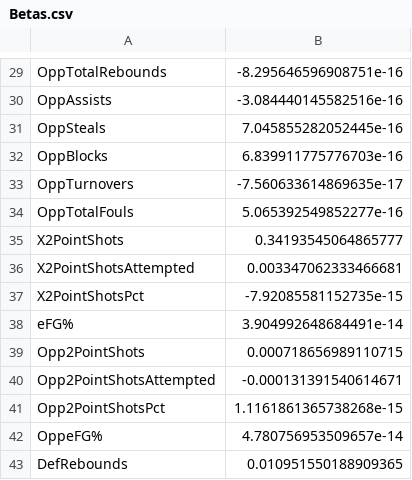
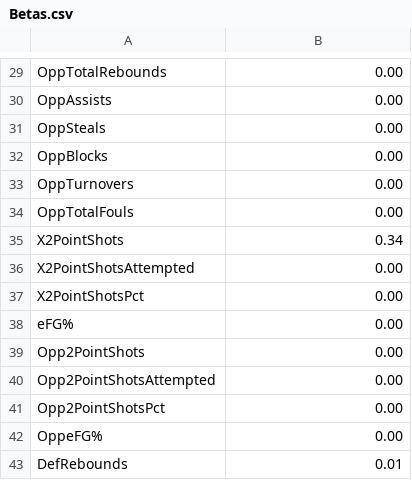
Before and after one commit to rputhan/final_project, a CSV file: Betas.csv, drawn as a sheet; only a part is shown, gaps mark what is left out; the diff covers the shown part only; the diff names each change by its address in the sheet, - before the commit and + after, or states it on an @@ line.

```diff
--- a/Betas.csv
+++ b/Betas.csv
-B29: -8.295646596908751e-16
+B29: 0.00
-B30: -3.084440145582516e-16
+B30: 0.00
-B31: 7.045855282052445e-16
+B31: 0.00
-B32: 6.839911775776703e-16
+B32: 0.00
-B33: -7.560633614869635e-17
+B33: 0.00
-B34: 5.065392549852277e-16
+B34: 0.00
-B35: 0.34193545064865777
+B35: 0.34
-B36: 0.003347062333466681
+B36: 0.00
-B37: -7.92085581152735e-15
+B37: 0.00
-B38: 3.904992648684491e-14
+B38: 0.00
-B39: 0.000718656989110715
+B39: 0.00
-B40: -0.000131391540614671
+B40: 0.00
-B41: 1.1161861365738268e-15
+B41: 0.00
-B42: 4.780756953509657e-14
+B42: 0.00
-B43: 0.010951550188909365
+B43: 0.01
```
Also changed, not shown: 28 edited cells elsewhere in this file, 1 other file.
